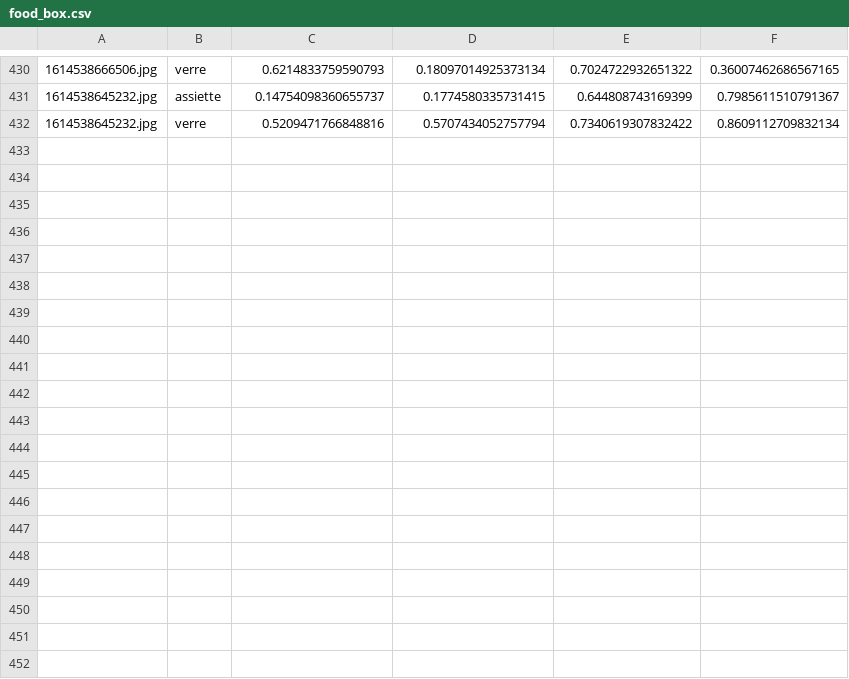
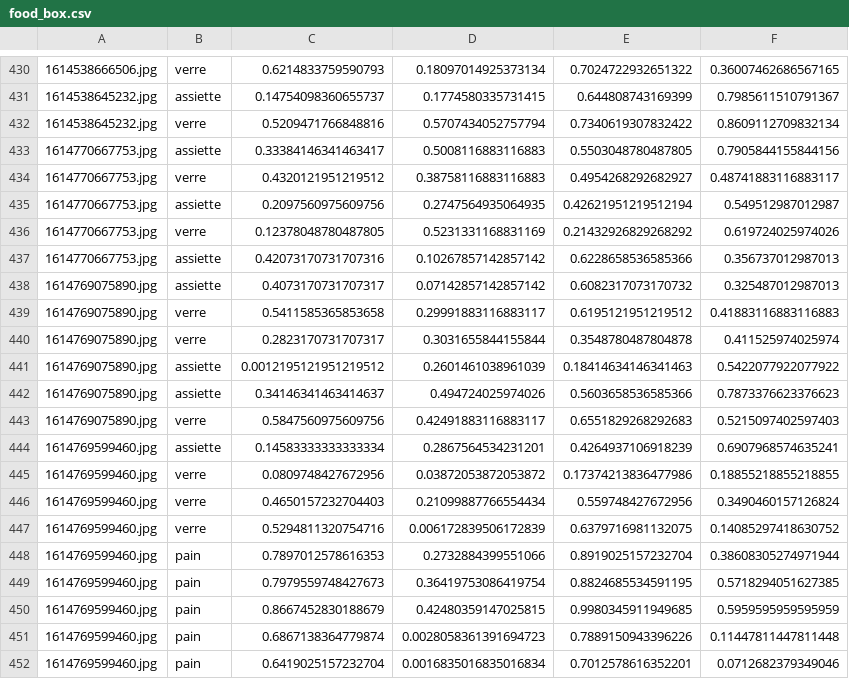
Before and after one commit to aruno14/foodSegmentation, a CSV file: data/food_box.csv, drawn as a sheet; only a part is shown, gaps mark what is left out; the diff names each change by its address in the sheet, - before the commit and + after, or states it on an @@ line.

Commit message:
More data

```diff
--- a/data/food_box.csv
+++ b/data/food_box.csv
+row 433: 1614770667753.jpg | assiette | 0.33384146341463417 | 0.5008116883116883 | 0.5503048780487805 | 0.7905844155844156
+row 434: 1614770667753.jpg | verre | 0.4320121951219512 | 0.38758116883116883 | 0.4954268292682927 | 0.48741883116883117
+row 435: 1614770667753.jpg | assiette | 0.2097560975609756 | 0.2747564935064935 | 0.42621951219512194 | 0.549512987012987
+row 436: 1614770667753.jpg | verre | 0.12378048780487805 | 0.5231331168831169 | 0.21432926829268292 | 0.619724025974026
+row 437: 1614770667753.jpg | assiette | 0.42073170731707316 | 0.10267857142857142 | 0.6228658536585366 | 0.356737012987013
+row 438: 1614769075890.jpg | assiette | 0.4073170731707317 | 0.07142857142857142 | 0.6082317073170732 | 0.325487012987013
+row 439: 1614769075890.jpg | verre | 0.5411585365853658 | 0.29991883116883117 | 0.6195121951219512 | 0.41883116883116883
+row 440: 1614769075890.jpg | verre | 0.2823170731707317 | 0.3031655844155844 | 0.3548780487804878 | 0.411525974025974
+row 441: 1614769075890.jpg | assiette | 0.0012195121951219512 | 0.2601461038961039 | 0.18414634146341463 | 0.5422077922077922
+row 442: 1614769075890.jpg | assiette | 0.34146341463414637 | 0.494724025974026 | 0.5603658536585366 | 0.7873376623376623
+row 443: 1614769075890.jpg | verre | 0.5847560975609756 | 0.42491883116883117 | 0.6551829268292683 | 0.5215097402597403
+row 444: 1614769599460.jpg | assiette | 0.14583333333333334 | 0.2867564534231201 | 0.4264937106918239 | 0.6907968574635241
+row 445: 1614769599460.jpg | verre | 0.0809748427672956 | 0.03872053872053872 | 0.17374213836477986 | 0.18855218855218855
+row 446: 1614769599460.jpg | verre | 0.4650157232704403 | 0.21099887766554434 | 0.559748427672956 | 0.3490460157126824
+row 447: 1614769599460.jpg | verre | 0.5294811320754716 | 0.006172839506172839 | 0.6379716981132075 | 0.14085297418630752
+row 448: 1614769599460.jpg | pain | 0.7897012578616353 | 0.2732884399551066 | 0.8919025157232704 | 0.38608305274971944
+row 449: 1614769599460.jpg | pain | 0.7979559748427673 | 0.36419753086419754 | 0.8824685534591195 | 0.5718294051627385
+row 450: 1614769599460.jpg | pain | 0.8667452830188679 | 0.42480359147025815 | 0.9980345911949685 | 0.5959595959595959
+row 451: 1614769599460.jpg | pain | 0.6867138364779874 | 0.0028058361391694723 | 0.7889150943396226 | 0.11447811447811448
+row 452: 1614769599460.jpg | pain | 0.6419025157232704 | 0.0016835016835016834 | 0.7012578616352201 | 0.0712682379349046
```
Also changed, not shown: 10 other files.
